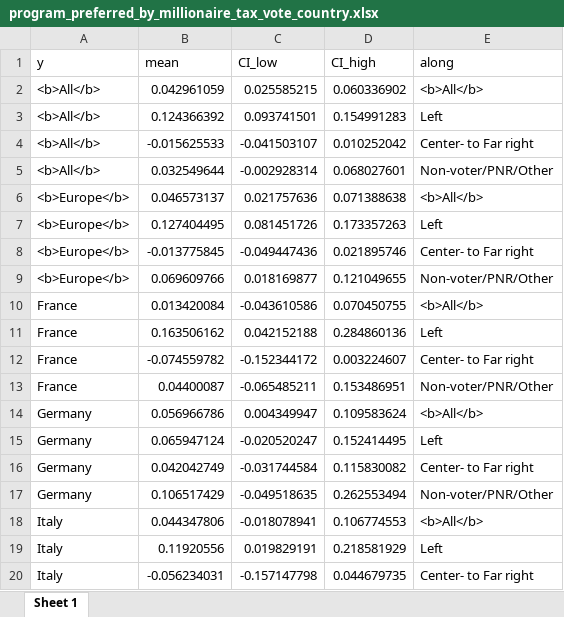
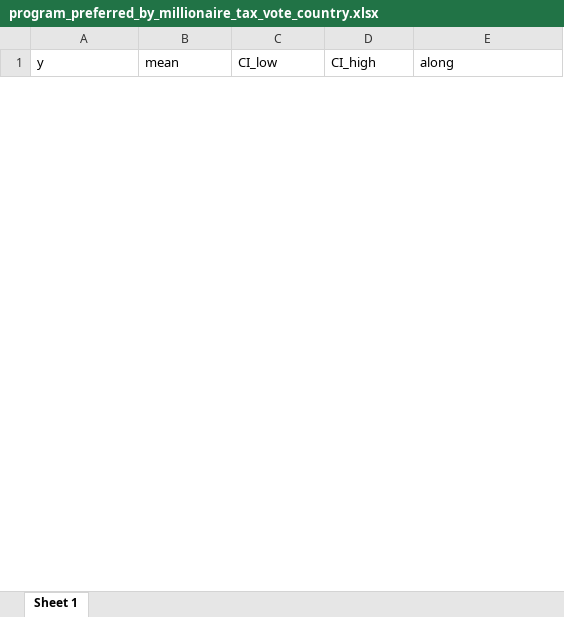
Before and after one commit to bixiou/robustness_global_redistr, an Excel workbook: xlsx/country_comparison/program_preferred_by_millionaire_tax_vote_country.xlsx, sheet Sheet 1, drawn as a sheet; only a part is shown; values as stored, in another font and other column widths than the file's, no borders; removed rows and columns are numbered as before the commit, all else as after; the diff covers the shown part only; the diff names each change by its address in the sheet, - before the commit and + after, or states it on an @@ line.

```diff
--- a/xlsx/country_comparison/program_preferred_by_millionaire_tax_vote_country.xlsx (sheet Sheet 1)
+++ b/xlsx/country_comparison/program_preferred_by_millionaire_tax_vote_country.xlsx (sheet Sheet 1)
-row 2: <b>All</b> | 0.042961059 | 0.025585215 | 0.060336902 | <b>All</b>
-row 3: <b>All</b> | 0.124366392 | 0.093741501 | 0.154991283 | Left
-row 4: <b>All</b> | -0.015625533 | -0.041503107 | 0.010252042 | Center- to Far right
-row 5: <b>All</b> | 0.032549644 | -0.002928314 | 0.068027601 | Non-voter/PNR/Other
-row 6: <b>Europe</b> | 0.046573137 | 0.021757636 | 0.071388638 | <b>All</b>
-row 7: <b>Europe</b> | 0.127404495 | 0.081451726 | 0.173357263 | Left
-row 8: <b>Europe</b> | -0.013775845 | -0.049447436 | 0.021895746 | Center- to Far right
-row 9: <b>Europe</b> | 0.069609766 | 0.018169877 | 0.121049655 | Non-voter/PNR/Other
-row 10: France | 0.013420084 | -0.043610586 | 0.070450755 | <b>All</b>
-row 11: France | 0.163506162 | 0.042152188 | 0.284860136 | Left
-row 12: France | -0.074559782 | -0.152344172 | 0.003224607 | Center- to Far right
-row 13: France | 0.04400087 | -0.065485211 | 0.153486951 | Non-voter/PNR/Other
-row 14: Germany | 0.056966786 | 0.004349947 | 0.109583624 | <b>All</b>
-row 15: Germany | 0.065947124 | -0.020520247 | 0.152414495 | Left
-row 16: Germany | 0.042042749 | -0.031744584 | 0.115830082 | Center- to Far right
-row 17: Germany | 0.106517429 | -0.049518635 | 0.262553494 | Non-voter/PNR/Other
-row 18: Italy | 0.044347806 | -0.018078941 | 0.106774553 | <b>All</b>
-row 19: Italy | 0.11920556 | 0.019829191 | 0.218581929 | Left
-row 20: Italy | -0.056234031 | -0.157147798 | 0.044679735 | Center- to Far right
```
Also changed, not shown: 44 added rows and 25 removed rows elsewhere in this sheet, xlsx/country_comparison/program_preferred_by_cut_aid_in_program.xlsx, xlsx/country_comparison/program_preferred_by_cut_aid_in_program_consistent.xlsx, 21 other files.
